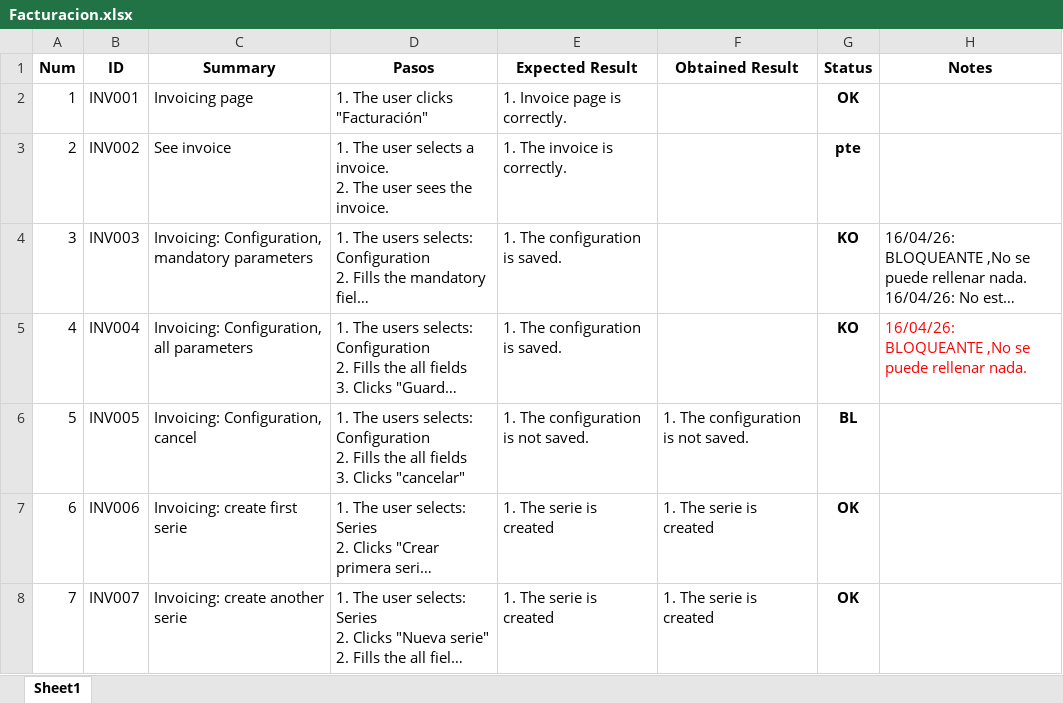
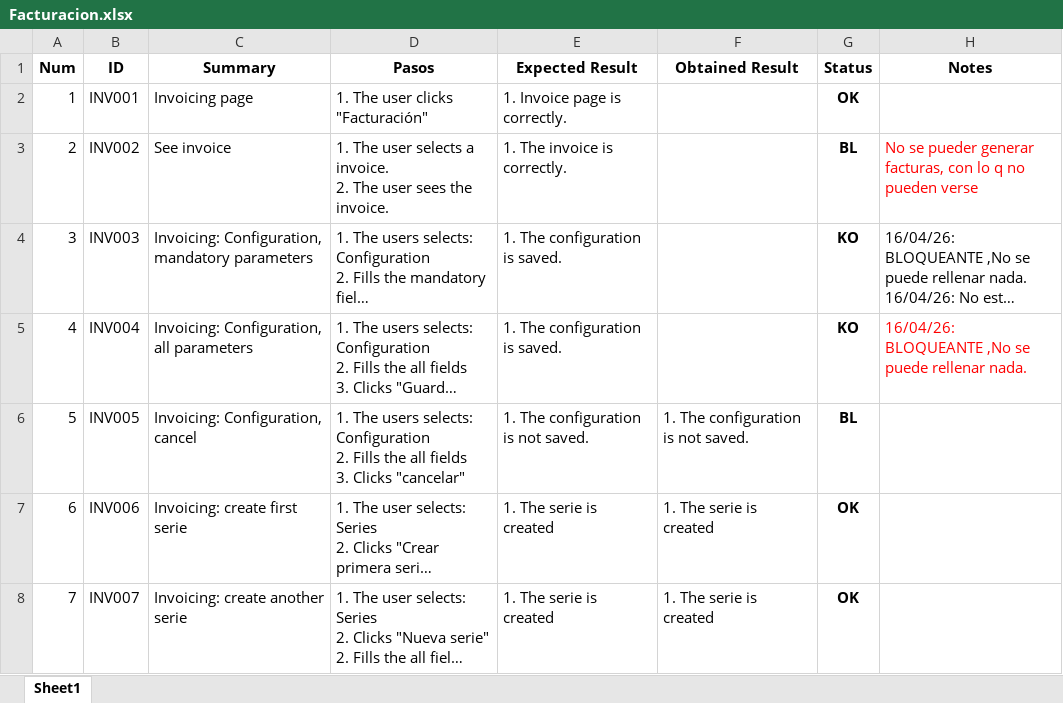
Before and after one commit to ngp223/Kovai, an Excel workbook: Web/TestCasesWeb/Facturacion.xlsx, sheet Sheet1, drawn as a sheet; only a part is shown; long unchanged cells end in …; values as stored, in another font and other column widths than the file's, no borders; conditional formats not drawn; the diff names each change by its address in the sheet, - before the commit and + after, or states it on an @@ line.

Commit message:
Actualizados testscases web

```diff
--- a/Web/TestCasesWeb/Facturacion.xlsx (sheet Sheet1)
+++ b/Web/TestCasesWeb/Facturacion.xlsx (sheet Sheet1)
-G3 (Status): pte
+G3 (Status): BL
-H3 (Notes): (empty)
+H3 (Notes): No se pueder generar facturas, con lo q no pueden verse
```
